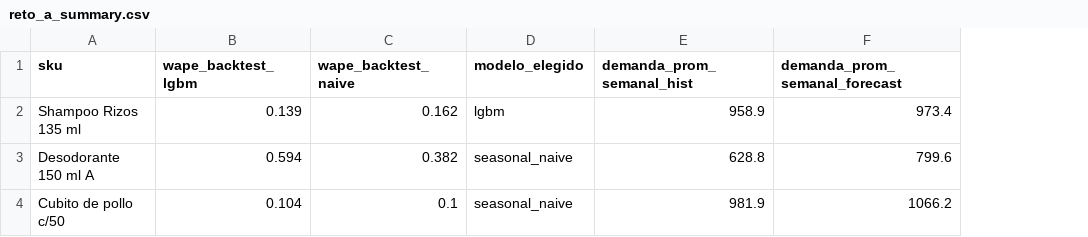
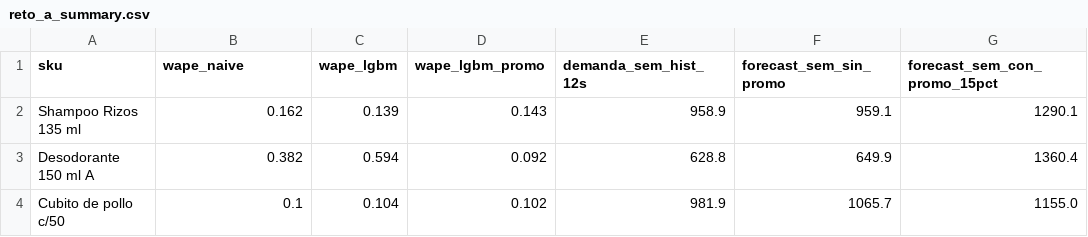
Before and after one commit to Gytano85/VEMIO_prueba_tecnica, a CSV file: data/reto_a_summary.csv, drawn as a sheet; removed rows and columns are numbered as before the commit, all else as after; the diff names each change by its address in the sheet, - before the commit and + after, or states it on an @@ line.

Commit message:
fix(reto-a): incorpora el calendario promocional como regresor conocido a futuro
El WAPE de Desodorante era 38-59%, inusable para reabasto. La causa: sus combos
duplican la demanda y el modelo no tenia forma de anticiparlos.

El calendario promocional no es fuga de informacion (el equipo comercial lo
decide con anticipacion). Al incorporarlo el WAPE cae a 9.2%, mejor en los 5
origenes del backtest sin excepcion.

Permite ademas unificar en un solo modelo para los 3 SKUs (11.2% promedio) en
vez de elegir el mejor por SKU (20.7%), y simular escenarios con y sin promo.

```diff
--- a/data/reto_a_summary.csv
+++ b/data/reto_a_summary.csv
-column B (wape_backtest_lgbm), rows 2-4: 0.139 | 0.594 | 0.104
-column D (modelo_elegido), rows 2-4: lgbm | seasonal_naive | seasonal_naive
+column C (wape_lgbm), rows 2-4: 0.139 | 0.594 | 0.104
+column D (wape_lgbm_promo), rows 2-4: 0.143 | 0.092 | 0.102
-column F (demanda_prom_semanal_forecast), rows 2-4: 973.4 | 799.6 | 1066.2
+column F (forecast_sem_sin_promo), rows 2-4: 959.1 | 649.9 | 1065.7
+column G (forecast_sem_con_promo_15pct), rows 2-4: 1290.1 | 1360.4 | 1155.0
-B1: wape_backtest_naive
+B1: wape_naive
-E1: demanda_prom_semanal_hist
+E1: demanda_sem_hist_12s
```
Also changed, not shown: data/forecast_Shampoo_Rizos_135_ml.csv, 5 other files.
